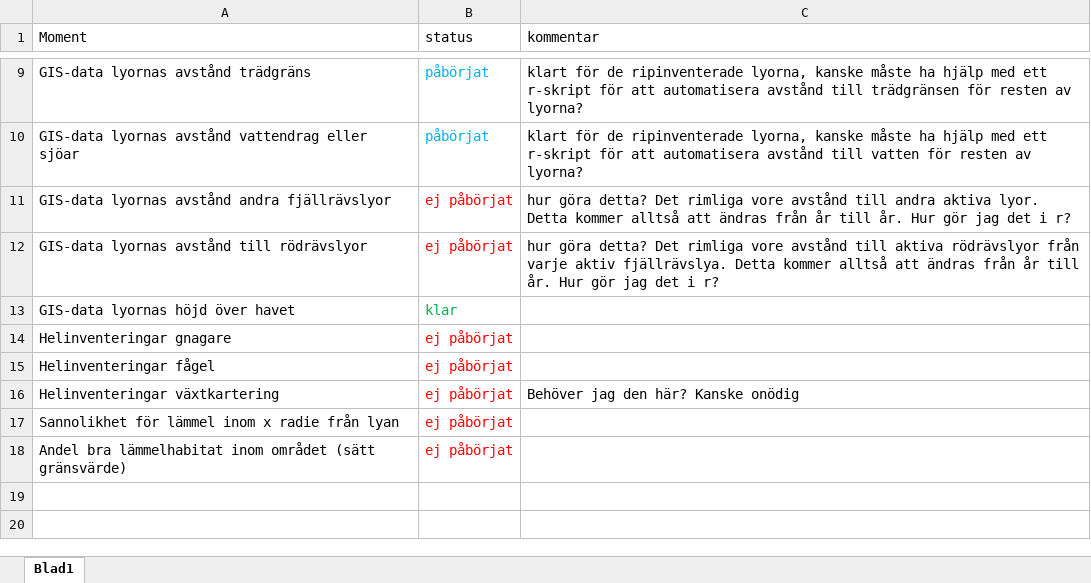
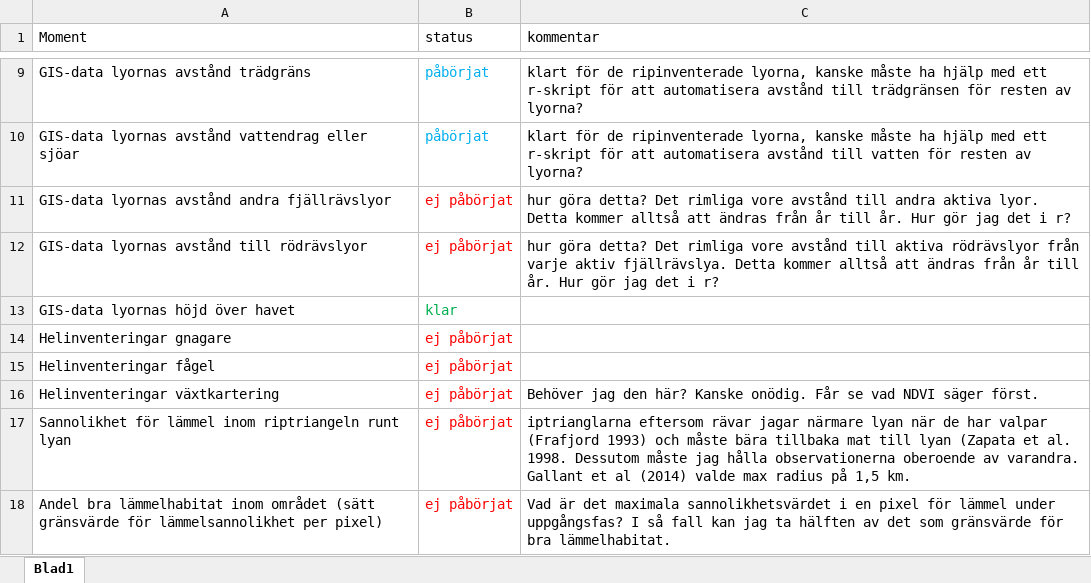
Before and after one commit to torhanssonfrank/Den-selection, an Excel workbook: Rawdata/metadataframsteg.xlsx, sheet Blad1, drawn as a sheet; only a part is shown, gaps mark what is left out; values as stored, in another font and other column widths than the file's, no borders; removed rows and columns are numbered as before the commit, all else as after; the diff names each change by its address in the sheet, - before the commit and + after, or states it on an @@ line.

Commit message:
lagt till tankar om bra lämmelhabitat.

```diff
--- a/Rawdata/metadataframsteg.xlsx (sheet Blad1)
+++ b/Rawdata/metadataframsteg.xlsx (sheet Blad1)
-C16 (kommentar): …här? Kanske onödig
+C16 (kommentar): …här? Kanske onödig. Får se vad NDVI säger först.
-row 17: Sannolikhet för lämmel inom x radie från lyan | ej påbörjat
-row 18: Andel bra lämmelhabitat inom området (sätt gränsvärde) | ej påbörjat
+row 17: Sannolikhet för lämmel inom riptriangeln runt lyan | ej påbörjat | iptrianglarna eftersom rävar jagar närmare lyan när de har valpar (Frafjord 1993) och måste bära tillbaka mat till lyan (Zapata et al. 1998. Dessutom måste jag hålla observationerna oberoende av varandra. Gallant et al (2014) valde max radius på 1,5 km.
+row 18: Andel bra lämmelhabitat inom området (sätt gränsvärde för lämmelsannolikhet per pixel) | ej påbörjat | Vad är det maximala sannolikhetsvärdet i en pixel för lämmel under uppgångsfas? I så fall kan jag ta hälften av det som gränsvärde för bra lämmelhabitat.
```
Also changed, not shown: 1 other file.
